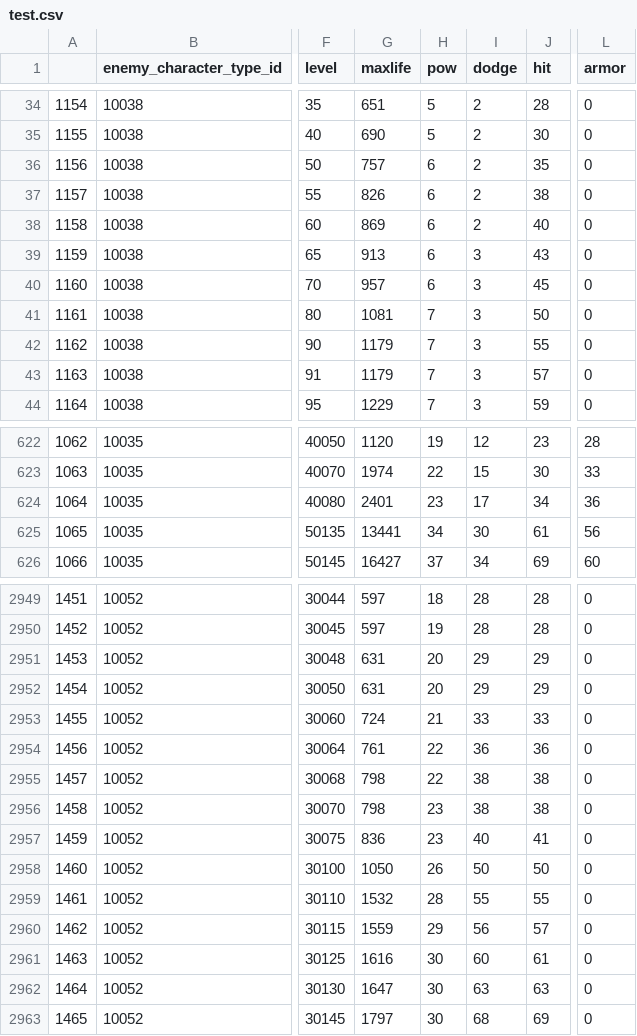
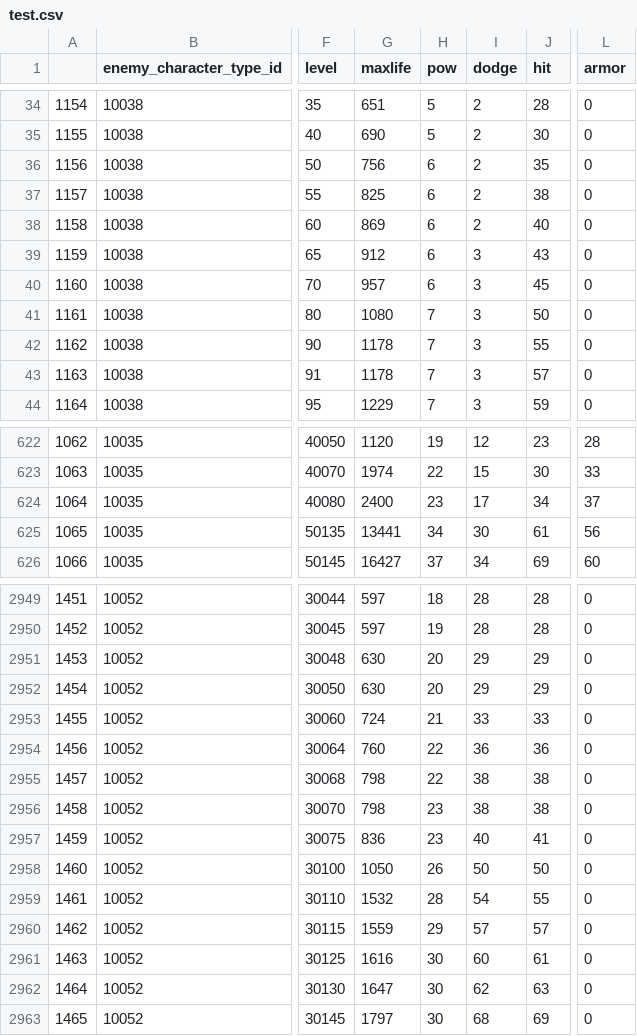
Before and after one commit to gf-data-tools/GF_Data_Tools, a CSV file: enemy_stats_analyze/test.csv, drawn as a sheet; only a part is shown, gaps mark what is left out; the diff covers the shown part only; the diff names each change by its address in the sheet, - before the commit and + after, or states it on an @@ line.

```diff
--- a/enemy_stats_analyze/test.csv
+++ b/enemy_stats_analyze/test.csv
-G36 (maxlife): 757
+G36 (maxlife): 756
-G37 (maxlife): 826
+G37 (maxlife): 825
-G39 (maxlife): 913
+G39 (maxlife): 912
-G41 (maxlife): 1081
+G41 (maxlife): 1080
-G42:G43 (maxlife): 1179
+G42:G43 (maxlife): 1178
-G624 (maxlife): 2401
+G624 (maxlife): 2400
-L624 (armor): 36
+L624 (armor): 37
-G2951:G2952 (maxlife): 631
+G2951:G2952 (maxlife): 630
-G2954 (maxlife): 761
+G2954 (maxlife): 760
-I2959 (dodge): 55
+I2959 (dodge): 54
-I2960 (dodge): 56
+I2960 (dodge): 57
-I2962 (dodge): 63
+I2962 (dodge): 62
```
Also changed, not shown: 176 edited cells elsewhere in this file, 4 other files.
